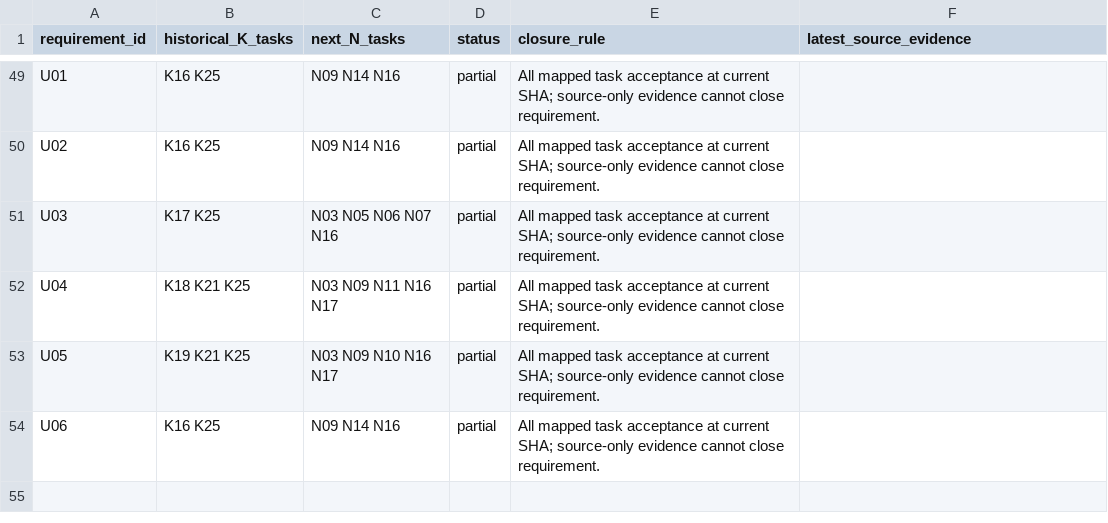
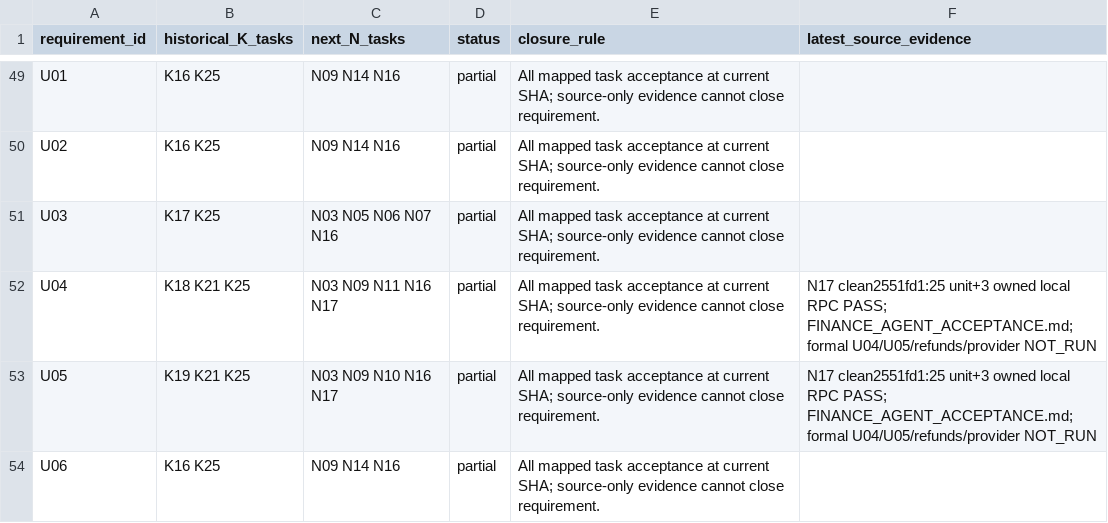
Before and after one commit to YNWAforever/KinnsoOS, a CSV file: docs/implementation/NEXT_PHASE_TRACEABILITY.csv, drawn as a sheet; only a part is shown, gaps mark what is left out; the diff covers the shown part only.

Commit message:
docs: verify existing finance and agent contracts at current source

```diff
--- a/docs/implementation/NEXT_PHASE_TRACEABILITY.csv
+++ b/docs/implementation/NEXT_PHASE_TRACEABILITY.csv
@@ -51,4 +51,4 @@ U02,K16 K25,N09 N14 N16,partial,All mapped task acceptance at current SHA; sourc
 U03,K17 K25,N03 N05 N06 N07 N16,partial,All mapped task acceptance at current SHA; source-only evidence cannot close requirement.,
-U04,K18 K21 K25,N03 N09 N11 N16 N17,partial,All mapped task acceptance at current SHA; source-only evidence cannot close requirement.,
-U05,K19 K21 K25,N03 N09 N10 N16 N17,partial,All mapped task acceptance at current SHA; source-only evidence cannot close requirement.,
+U04,K18 K21 K25,N03 N09 N11 N16 N17,partial,All mapped task acceptance at current SHA; source-only evidence cannot close requirement.,N17 clean2551fd1:25 unit+3 owned local RPC PASS; FINANCE_AGENT_ACCEPTANCE.md; formal U04/U05/refunds/provider NOT_RUN
+U05,K19 K21 K25,N03 N09 N10 N16 N17,partial,All mapped task acceptance at current SHA; source-only evidence cannot close requirement.,N17 clean2551fd1:25 unit+3 owned local RPC PASS; FINANCE_AGENT_ACCEPTANCE.md; formal U04/U05/refunds/provider NOT_RUN
 U06,K16 K25,N09 N14 N16,partial,All mapped task acceptance at current SHA; source-only evidence cannot close requirement.,
```
Also changed, not shown: 14 edited cells elsewhere in this file, 2 other files.
